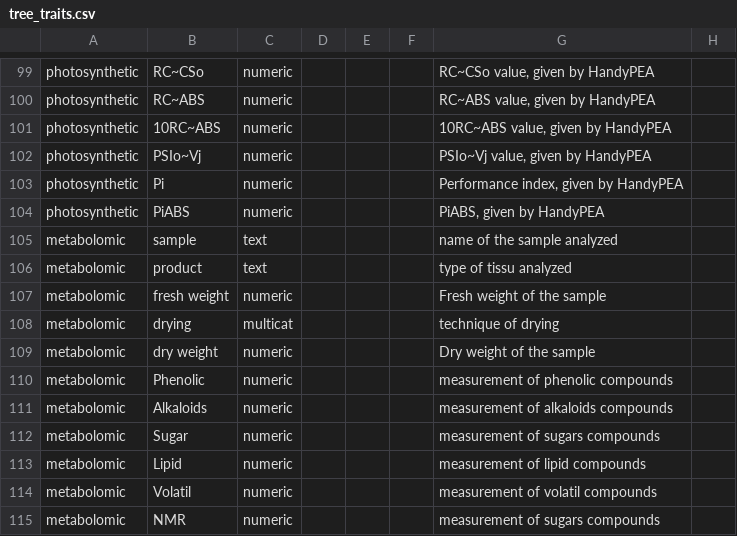
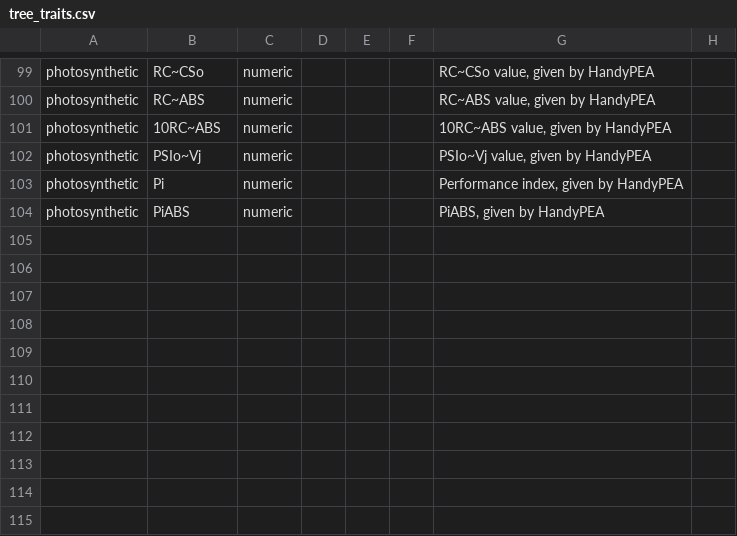
Before and after one commit to marcusmchale/breedcafs, a CSV file: traits/tree_traits.csv, drawn as a sheet; only a part is shown, gaps mark what is left out.

Commit message:
redis,celery for asynchronous tasks. Also re-wrote traits to allow sample and plot traits - still broken with PlotTrait nameshadowing- to fix

```diff
--- a/traits/tree_traits.csv
+++ b/traits/tree_traits.csv
@@ -104,12 +104 @@
 "photosynthetic","PiABS","numeric",,,,"PiABS, given by HandyPEA",
-"metabolomic","sample","text",,,,"name of the sample analyzed",
-"metabolomic","product","text",,,,"type of tissu analyzed",
-"metabolomic","fresh weight","numeric",,,,"Fresh weight of the sample",
-"metabolomic","drying","multicat",,,,"technique of drying",
-"metabolomic","dry weight","numeric",,,,"Dry weight of the sample",
-"metabolomic","Phenolic","numeric",,,,"measurement of phenolic compounds",
-"metabolomic","Alkaloids","numeric",,,,"measurement of alkaloids compounds",
-"metabolomic","Sugar","numeric",,,,"measurement of sugars compounds",
-"metabolomic","Lipid","numeric",,,,"measurement of lipid compounds",
-"metabolomic","Volatil","numeric",,,,"measurement of volatil compounds",
-"metabolomic","NMR","numeric",,,,"measurement of sugars compounds",
```
Also changed, not shown: sample_upload.csv, 35 other files.
